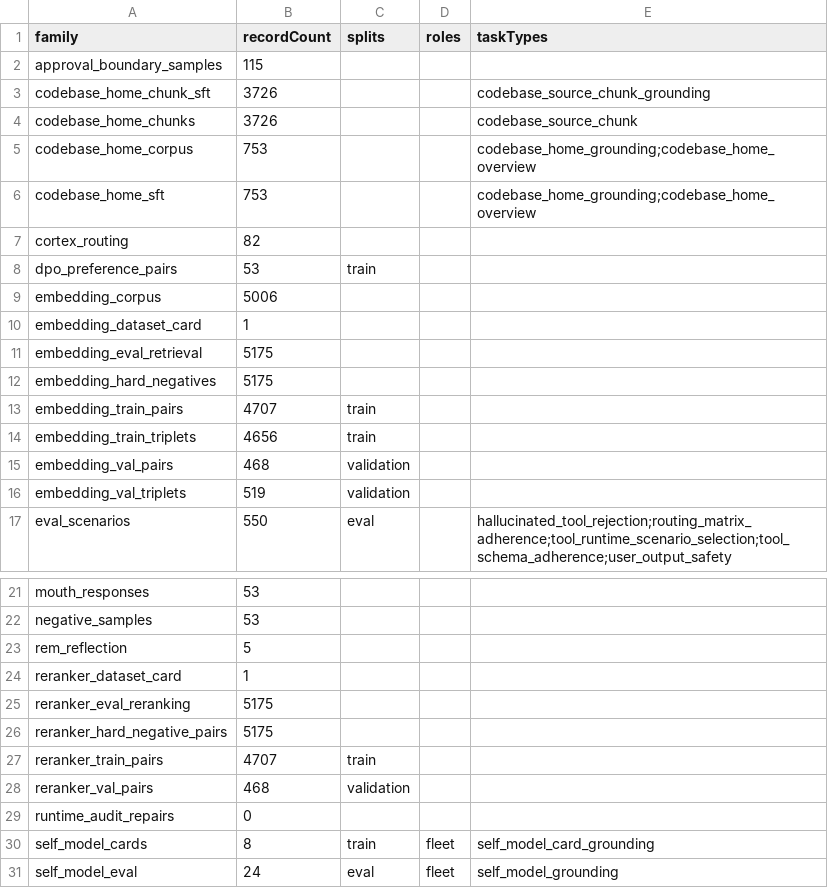
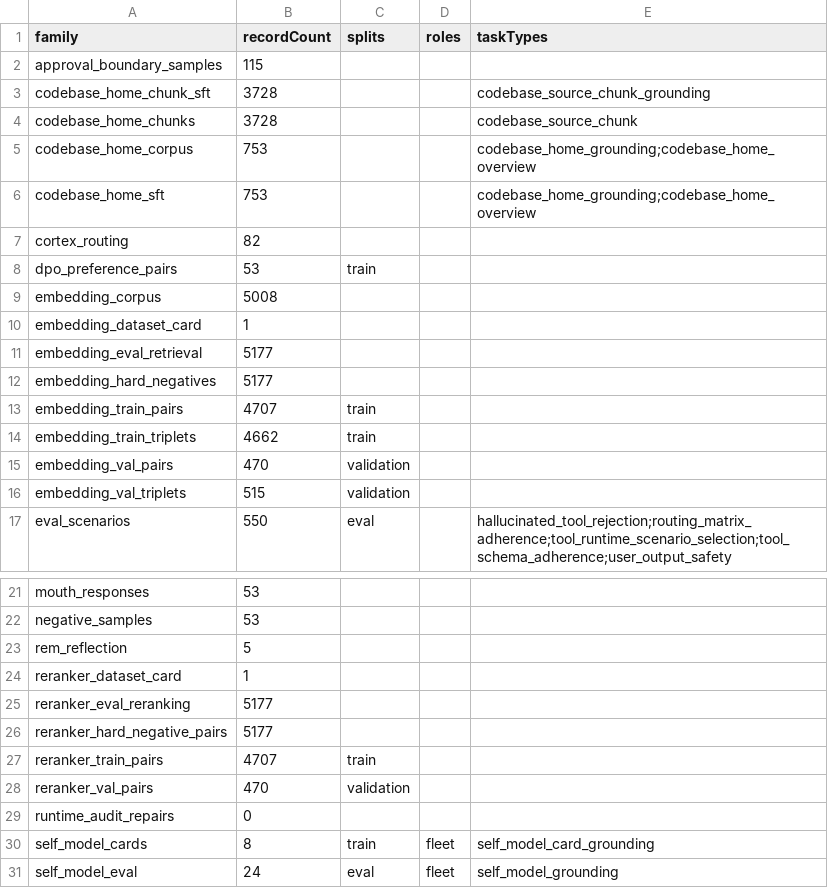
Before and after one commit to ales27pm/lumen-clone, a CSV file: generated/agent_manifest/dataset_index.csv, drawn as a sheet; only a part is shown, gaps mark what is left out.

Commit message:
Refresh Agent Grounding handoff for runtime gate

```diff
--- a/generated/agent_manifest/dataset_index.csv
+++ b/generated/agent_manifest/dataset_index.csv
@@ -2,4 +2,4 @@ family,recordCount,splits,roles,taskTypes
 approval_boundary_samples,115,,,
-codebase_home_chunk_sft,3726,,,codebase_source_chunk_grounding
-codebase_home_chunks,3726,,,codebase_source_chunk
+codebase_home_chunk_sft,3728,,,codebase_source_chunk_grounding
+codebase_home_chunks,3728,,,codebase_source_chunk
 codebase_home_corpus,753,,,codebase_home_grounding;codebase_home_overview
@@ -8,10 +8,10 @@ cortex_routing,82,,,
 dpo_preference_pairs,53,train,,
-embedding_corpus,5006,,,
+embedding_corpus,5008,,,
 embedding_dataset_card,1,,,
-embedding_eval_retrieval,5175,,,
-embedding_hard_negatives,5175,,,
+embedding_eval_retrieval,5177,,,
+embedding_hard_negatives,5177,,,
 embedding_train_pairs,4707,train,,
-embedding_train_triplets,4656,train,,
-embedding_val_pairs,468,validation,,
-embedding_val_triplets,519,validation,,
+embedding_train_triplets,4662,train,,
+embedding_val_pairs,470,validation,,
+embedding_val_triplets,515,validation,,
 eval_scenarios,550,eval,,hallucinated_tool_rejection;routing_matrix_adherence;tool_runtime_scenario_selection;tool_schema_adherence;user_output_safety
@@ -24,6 +24,6 @@ rem_reflection,5,,,
 reranker_dataset_card,1,,,
-reranker_eval_reranking,5175,,,
-reranker_hard_negative_pairs,5175,,,
+reranker_eval_reranking,5177,,,
+reranker_hard_negative_pairs,5177,,,
 reranker_train_pairs,4707,train,,
-reranker_val_pairs,468,validation,,
+reranker_val_pairs,470,validation,,
 runtime_audit_repairs,0,,,
```
Also changed, not shown: 43 other files.
